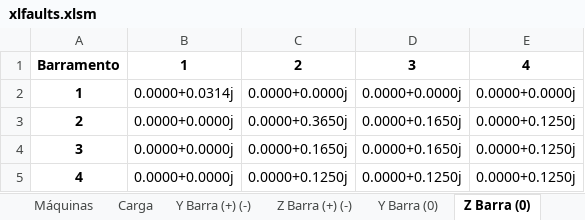
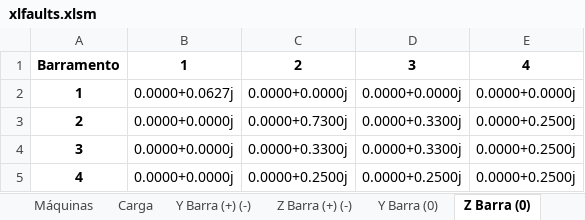
Before and after one commit to muradaniel/xlfaults, an Excel workbook: xlfaults.xlsm, sheet Z Barra (0), drawn as a sheet; values as stored, in another font and other column widths than the file's, no borders; the diff names each change by its address in the sheet, - before the commit and + after, or states it on an @@ line.

```diff
--- a/xlfaults.xlsm (sheet Z Barra (0))
+++ b/xlfaults.xlsm (sheet Z Barra (0))
-B2: 0.0000+0.0314j
+B2: 0.0000+0.0627j
-C3: 0.0000+0.3650j
+C3: 0.0000+0.7300j
-D3:D4: 0.0000+0.1650j
+D3:D4: 0.0000+0.3300j
-E3:E5: 0.0000+0.1250j
+E3:E5: 0.0000+0.2500j
-C4: 0.0000+0.1650j
+C4: 0.0000+0.3300j
-C5: 0.0000+0.1250j
+C5: 0.0000+0.2500j
-D5: 0.0000+0.1250j
+D5: 0.0000+0.2500j
```
Also changed, not shown: sheet Relatório, sheet Z Barra (+) (-), sheet Configurações, sheet Y Barra (+) (-), sheet Y Barra (0), sheet Pendências, 1 more sheet, 1 other file.
